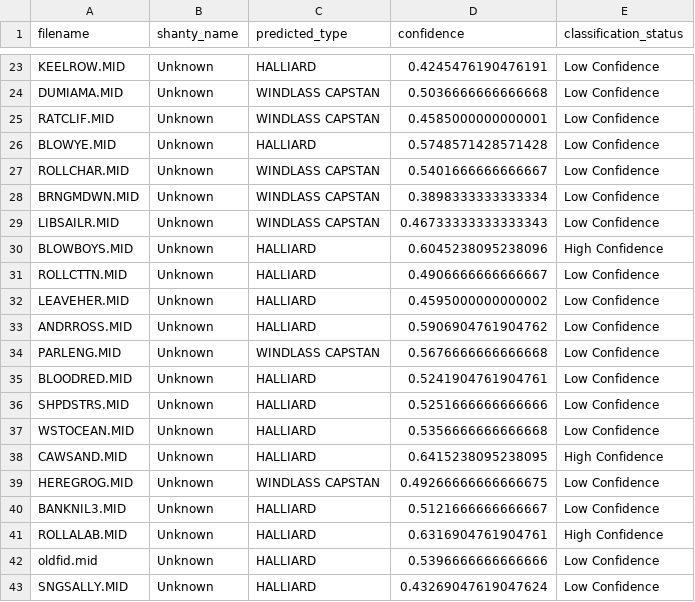
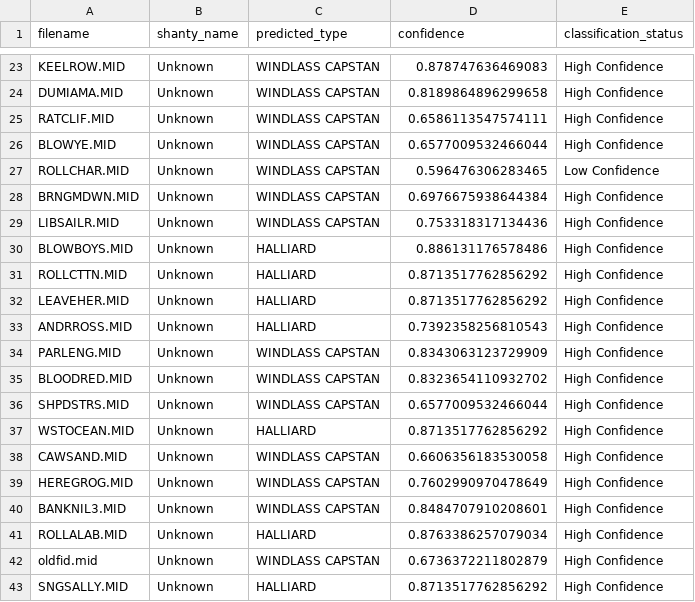
Before and after one commit to Darce-One/shanties, a CSV file: results/unknown_shanty_predictions.csv, drawn as a sheet; only a part is shown, gaps mark what is left out; the diff covers the shown part only; the diff names each change by its address in the sheet, - before the commit and + after, or states it on an @@ line.

Commit message:
update classification results post dataset updation

```diff
--- a/results/unknown_shanty_predictions.csv
+++ b/results/unknown_shanty_predictions.csv
-C23 (predicted_type): HALLIARD
+C23 (predicted_type): WINDLASS CAPSTAN
-D23 (confidence): 0.4245476190476191
+D23 (confidence): 0.878747636469083
-E23:E26 (classification_status): Low Confidence
+E23:E26 (classification_status): High Confidence
-D24 (confidence): 0.5036666666666668
+D24 (confidence): 0.8189864896299658
-D25 (confidence): 0.4585000000000001
+D25 (confidence): 0.6586113547574111
-C26 (predicted_type): HALLIARD
+C26 (predicted_type): WINDLASS CAPSTAN
-D26 (confidence): 0.5748571428571428
+D26 (confidence): 0.6577009532466044
-D27 (confidence): 0.5401666666666667
+D27 (confidence): 0.596476306283465
-D28 (confidence): 0.3898333333333334
+D28 (confidence): 0.6976675938644384
-E28:E29 (classification_status): Low Confidence
+E28:E29 (classification_status): High Confidence
-D29 (confidence): 0.46733333333333343
+D29 (confidence): 0.753318317134436
-D30 (confidence): 0.6045238095238096
+D30 (confidence): 0.886131176578486
-D31 (confidence): 0.4906666666666667
+D31 (confidence): 0.8713517762856292
-E31:E37 (classification_status): Low Confidence
+E31:E37 (classification_status): High Confidence
-D32 (confidence): 0.4595000000000002
+D32 (confidence): 0.8713517762856292
-D33 (confidence): 0.5906904761904762
+D33 (confidence): 0.7392358256810543
-D34 (confidence): 0.5676666666666668
+D34 (confidence): 0.8343063123729909
-C35:C36 (predicted_type): HALLIARD
+C35:C36 (predicted_type): WINDLASS CAPSTAN
-D35 (confidence): 0.5241904761904761
+D35 (confidence): 0.8323654110932702
-D36 (confidence): 0.5251666666666666
+D36 (confidence): 0.6577009532466044
-D37 (confidence): 0.5356666666666668
+D37 (confidence): 0.8713517762856292
-C38 (predicted_type): HALLIARD
+C38 (predicted_type): WINDLASS CAPSTAN
-D38 (confidence): 0.6415238095238095
+D38 (confidence): 0.6606356183530058
-D39 (confidence): 0.49266666666666675
+D39 (confidence): 0.7602990970478649
-E39:E40 (classification_status): Low Confidence
+E39:E40 (classification_status): High Confidence
-C40 (predicted_type): HALLIARD
+C40 (predicted_type): WINDLASS CAPSTAN
-D40 (confidence): 0.5121666666666667
+D40 (confidence): 0.8484707910208601
-D41 (confidence): 0.6316904761904761
+D41 (confidence): 0.8763386257079034
-C42 (predicted_type): HALLIARD
+C42 (predicted_type): WINDLASS CAPSTAN
-D42 (confidence): 0.5396666666666666
+D42 (confidence): 0.6736372211802879
-E42:E43 (classification_status): Low Confidence
+E42:E43 (classification_status): High Confidence
-D43 (confidence): 0.43269047619047624
+D43 (confidence): 0.8713517762856292
```
Also changed, not shown: 144 edited cells elsewhere in this file, results/shanty_predictions.csv, 1 other file.
